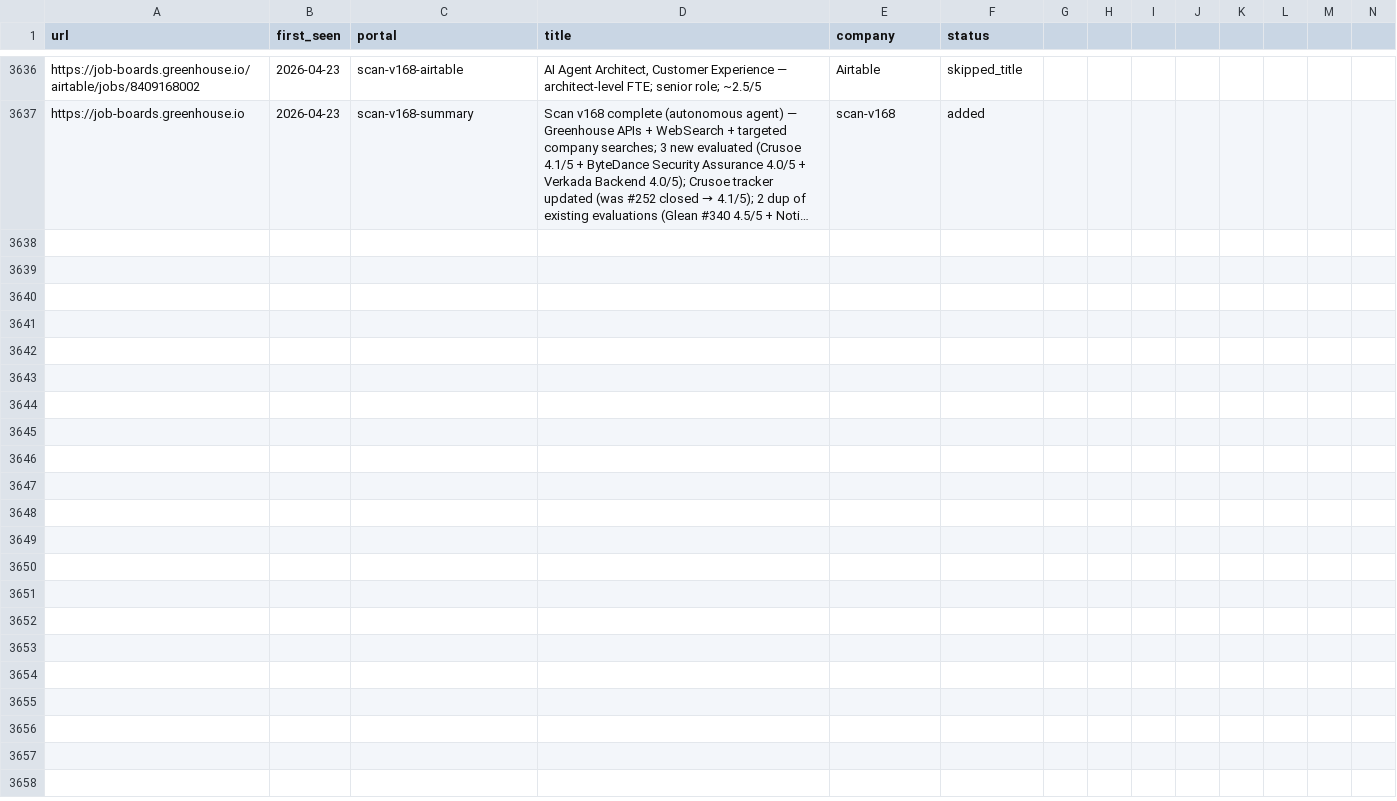
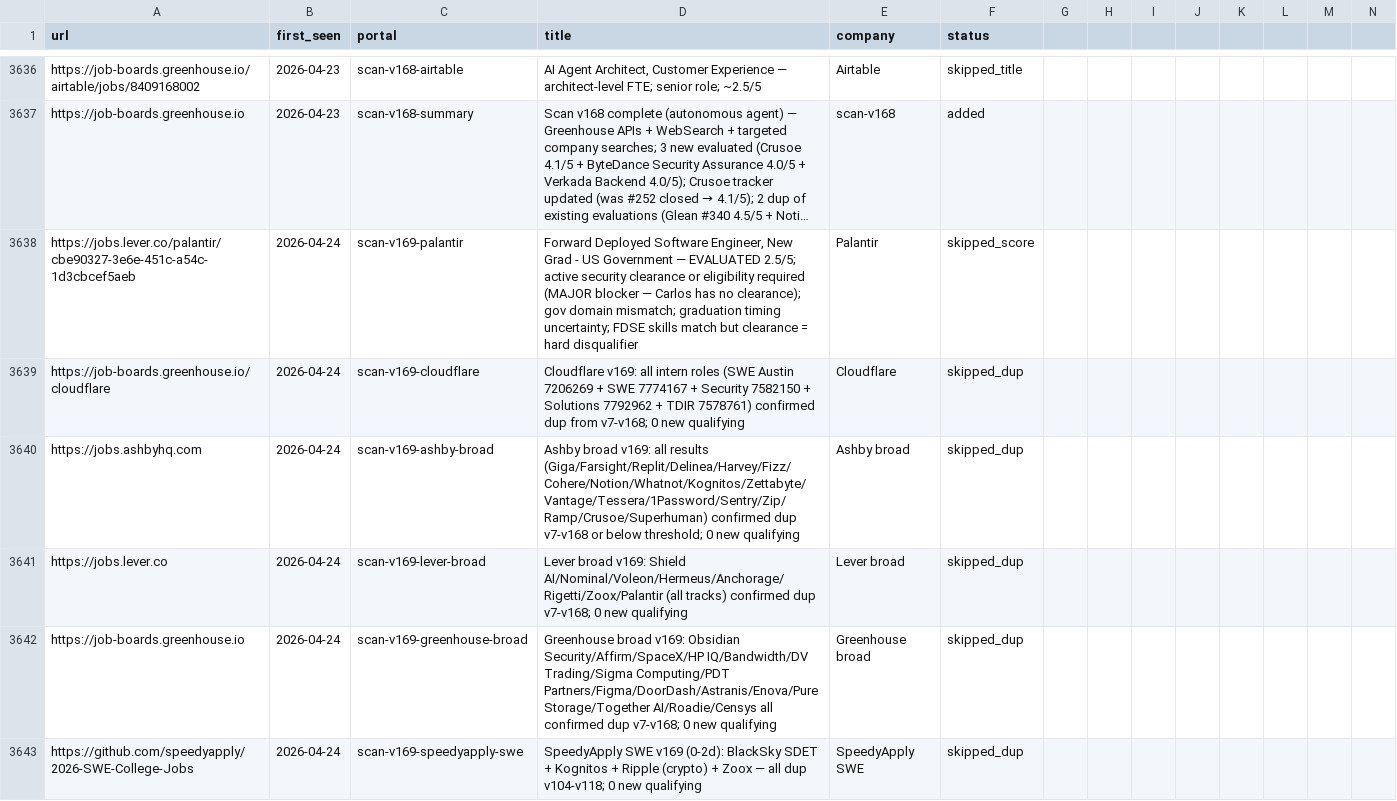
Before and after one commit to clmoon2/career-ops, a TSV file: data/scan-history.tsv, drawn as a sheet; only a part is shown, gaps mark what is left out; long unchanged cells end in …; rows hold the shown columns only; the diff covers the shown part only; the diff names each change by its address in the sheet, - before the commit and + after, or states it on an @@ line.

```diff
--- a/data/scan-history.tsv
+++ b/data/scan-history.tsv
+row 3638: https://jobs.lever.co/palantir/cbe90327-3e6e-451c-a54c-1d3cbcef5aeb | 2026-04-24 | scan-v169-palantir | Forward Deployed Software Engineer, New Grad - US Government — EVALUATED 2.5/5; active security clearance or eligibility required (MAJOR blocker — Carlos has no clearance); gov domain mismatch; graduation timing uncertainty; FDSE skills match but clearance = hard disqualifier | Palantir | skipped_score
+row 3639: https://job-boards.greenhouse.io/cloudflare | 2026-04-24 | scan-v169-cloudflare | Cloudflare v169: all intern roles (SWE Austin 7206269 + SWE 7774167 + Security 7582150 + Solutions 7792962 + TDIR 7578761) confirmed dup from v7-v168; 0 new qualifying | Cloudflare | skipped_dup
+row 3640: https://jobs.ashbyhq.com | 2026-04-24 | scan-v169-ashby-broad | Ashby broad v169: all results (Giga/Farsight/Replit/Delinea/Harvey/Fizz/Cohere/Notion/Whatnot/Kognitos/Zettabyte/Vantage/Tessera/1Password/Sentry/Zip/Ramp/Crusoe/Superhuman) confirmed dup v7-v168 or below threshold; 0 new qualifying | Ashby broad | skipped_dup
+row 3641: https://jobs.lever.co | 2026-04-24 | scan-v169-lever-broad | Lever broad v169: Shield AI/Nominal/Voleon/Hermeus/Anchorage/Rigetti/Zoox/Palantir (all tracks) confirmed dup v7-v168; 0 new qualifying | Lever broad | skipped_dup
+row 3642: https://job-boards.greenhouse.io | 2026-04-24 | scan-v169-greenhouse-broad | Greenhouse broad v169: Obsidian Security/Affirm/SpaceX/HP IQ/Bandwidth/DV Trading/Sigma Computing/PDT Partners/Figma/DoorDash/Astranis/Enova/Pure Storage/Together AI/Roadie/Censys all confirmed dup v7-v168; 0 new qualifying | Greenhouse broad | skipped_dup
+row 3643: https://github.com/speedyapply/2026-SWE-College-Jobs | 2026-04-24 | scan-v169-speedyapply-swe | SpeedyApply SWE v169 (0-2d): BlackSky SDET + Kognitos + Ripple (crypto) + Zoox — all dup v104-v118; 0 new qualifying | SpeedyApply SWE | skipped_dup
```
Also changed, not shown: 6 added rows elsewhere in this file, 1 other file.
